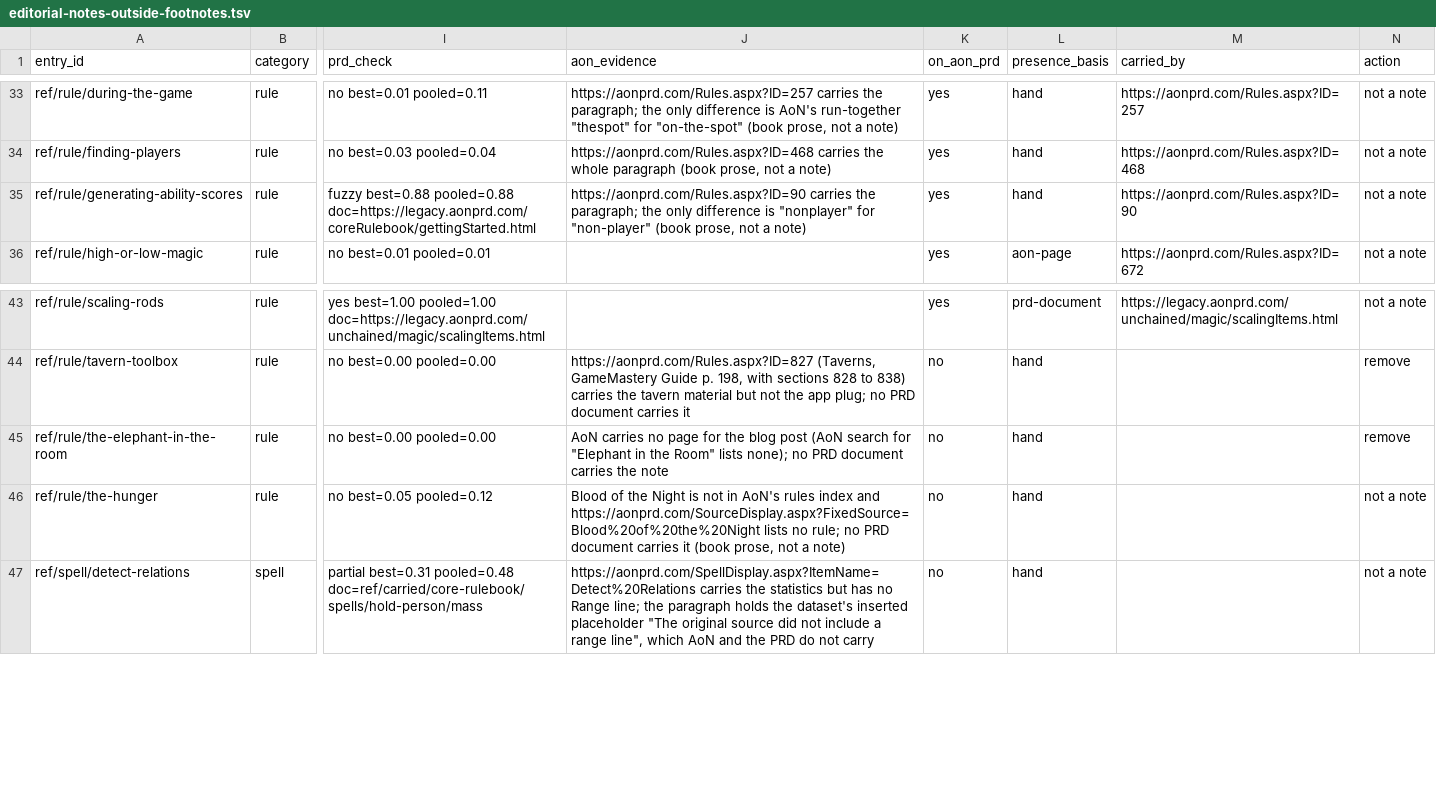
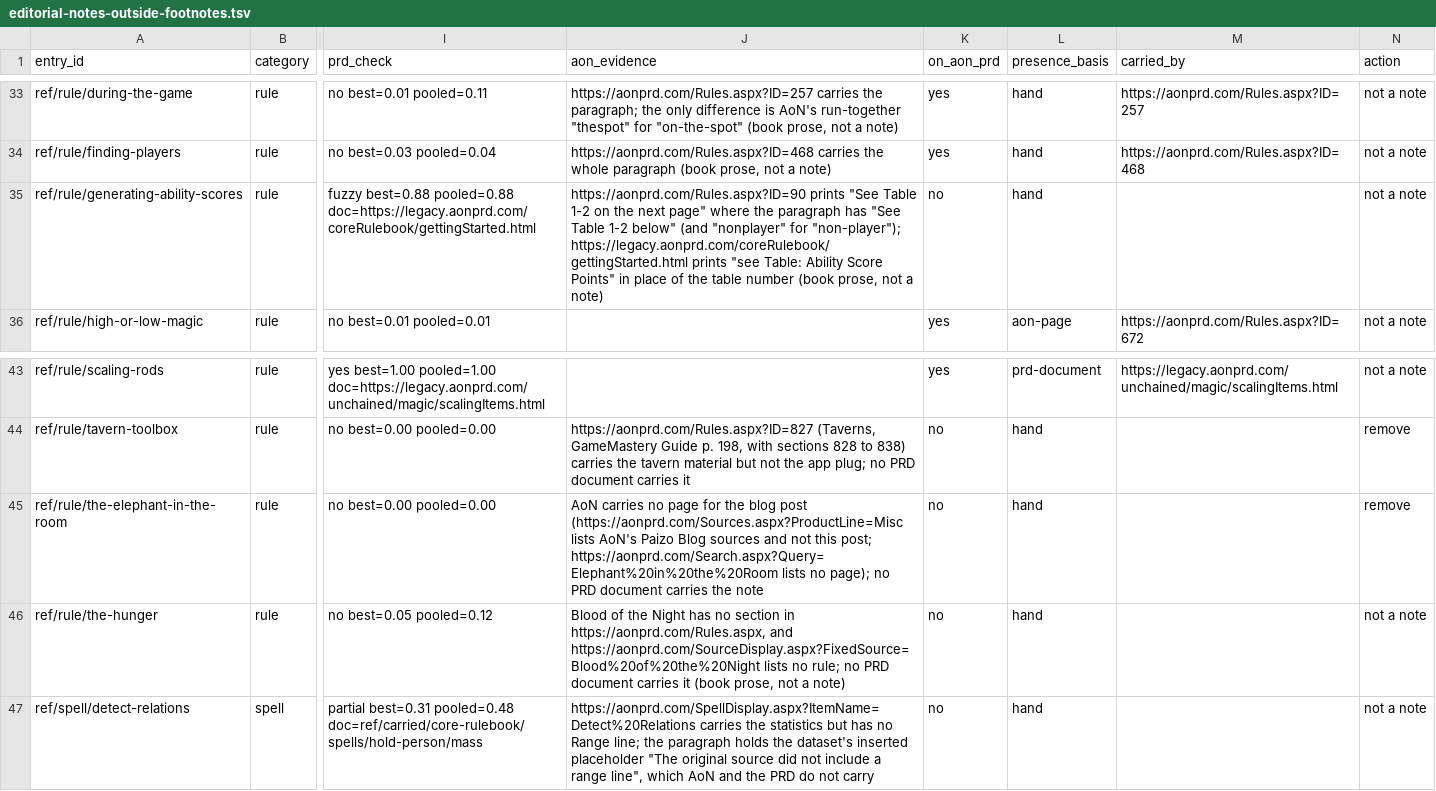
Before and after one commit to phynics/cast-iron, a TSV file: docs/research/editorial-notes-outside-footnotes.tsv, drawn as a sheet; only a part is shown, gaps mark what is left out; the diff names each change by its address in the sheet, - before the commit and + after, or states it on an @@ line.

```diff
--- a/docs/research/editorial-notes-outside-footnotes.tsv
+++ b/docs/research/editorial-notes-outside-footnotes.tsv
-J35 (aon_evidence): https://aonprd.com/Rules.aspx?ID=90 carries the paragraph; the only difference is "nonplayer" for "non-player" (book prose,…
+J35 (aon_evidence): https://aonprd.com/Rules.aspx?ID=90 prints "See Table 1-2 on the next page" where the paragraph has "See Table 1-2 below" (and "nonplayer" for "non-player"); https://legacy.aonprd.com/coreRulebook/gettingStarted.html prints "see Table: Ability Score Points" in place of the table number (book prose,…
-K35 (on_aon_prd): yes
+K35 (on_aon_prd): no
-M35 (carried_by): https://aonprd.com/Rules.aspx?ID=90
+M35 (carried_by): (empty)
-J45 (aon_evidence): …blog post (AoN search for "Elephant in the Room" lists none); no PRD…
+J45 (aon_evidence): …blog post (https://aonprd.com/Sources.aspx?ProductLine=Misc lists AoN's Paizo Blog sources and not this post; https://aonprd.com/Search.aspx?Query=Elephant%20in%20the%20Room lists no page); no PRD…
-J46 (aon_evidence): …the Night is not in AoN's rules index and https://aonprd.com/SourceDisplay.aspx?FixedSource=Blood%20of%20the%20Night…
+J46 (aon_evidence): …the Night has no section in https://aonprd.com/Rules.aspx, and https://aonprd.com/SourceDisplay.aspx?FixedSource=Blood%20of%20the%20Night…
```
Also changed, not shown: docs/research/editorial-footnotes-aon-review.tsv, docs/research/editorial-footnotes.tsv, 1 other file.
